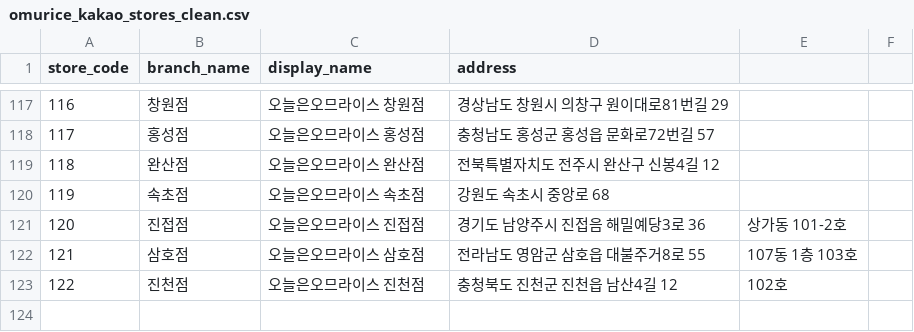
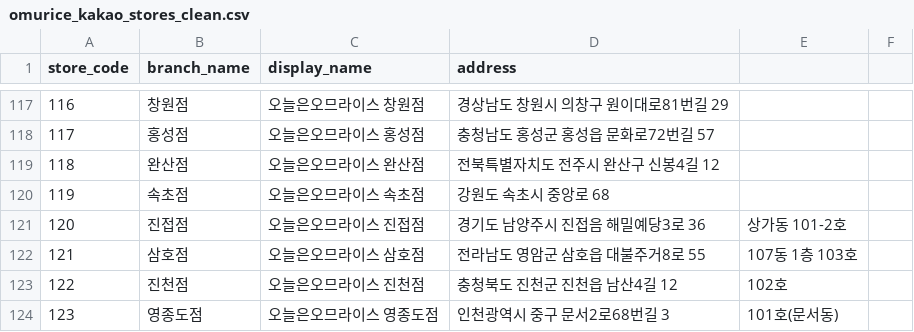
Before and after one commit to James940522/omurice-landing, a CSV file: public/asset/csv/omurice_kakao_stores_clean.csv, drawn as a sheet; only a part is shown, gaps mark what is left out; the diff names each change by its address in the sheet, - before the commit and + after, or states it on an @@ line.

Commit message:
Fix: etc

```diff
--- a/public/asset/csv/omurice_kakao_stores_clean.csv
+++ b/public/asset/csv/omurice_kakao_stores_clean.csv
+row 124: 123 | 영종도점 | 오늘은오므라이스 영종도점 | 인천광역시 중구 문서2로68번길 3 | 101호(문서동)
```
